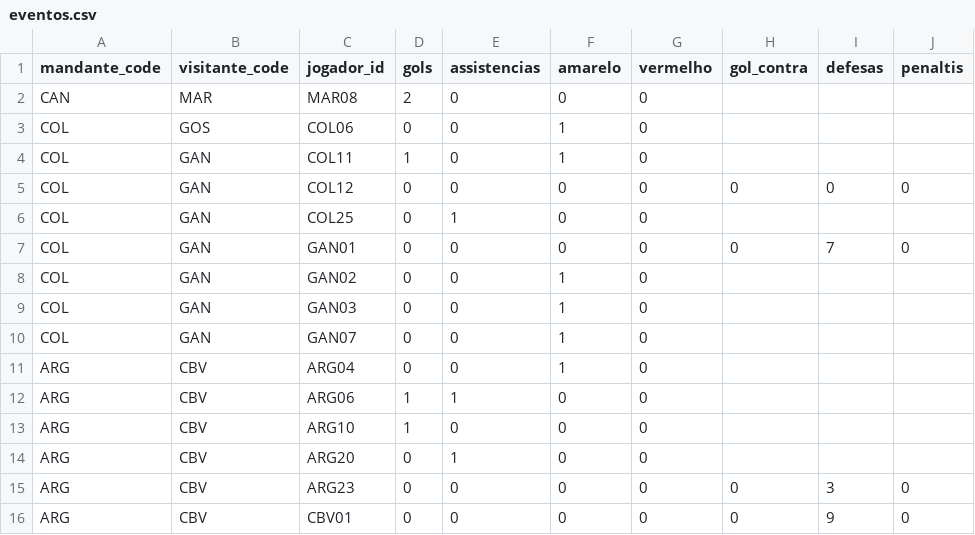
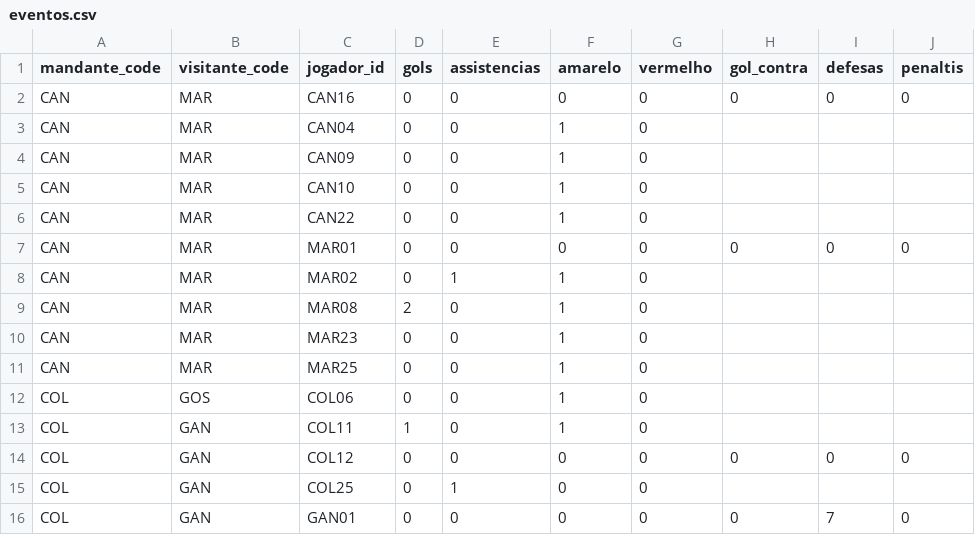
Before and after one commit to dttjader/tabcopa26, a CSV file: public/eventos.csv, drawn as a sheet; only a part is shown; the shorter side is filled out with more unchanged rows.

Commit message:
G89

```diff
--- a/public/eventos.csv
+++ b/public/eventos.csv
@@ -1,3 +1,12 @@
 mandante_code,visitante_code,jogador_id,gols,assistencias,amarelo,vermelho,gol_contra,defesas,penaltis
-CAN,MAR,MAR08,2,0,0,0
+CAN,MAR,CAN16,0,0,0,0,0,0,0
+CAN,MAR,CAN04,0,0,1,0
+CAN,MAR,CAN09,0,0,1,0
+CAN,MAR,CAN10,0,0,1,0
+CAN,MAR,CAN22,0,0,1,0
+CAN,MAR,MAR01,0,0,0,0,0,0,0
+CAN,MAR,MAR02,0,1,1,0
+CAN,MAR,MAR08,2,0,1,0
+CAN,MAR,MAR23,0,0,1,0
+CAN,MAR,MAR25,0,0,1,0
 COL,GOS,COL06,0,0,1,0
```
